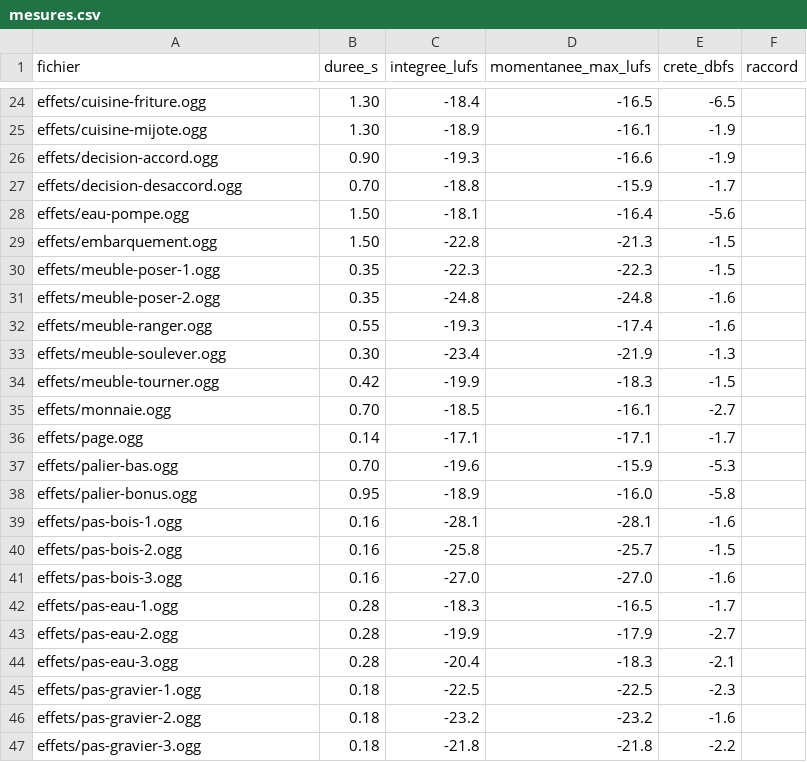
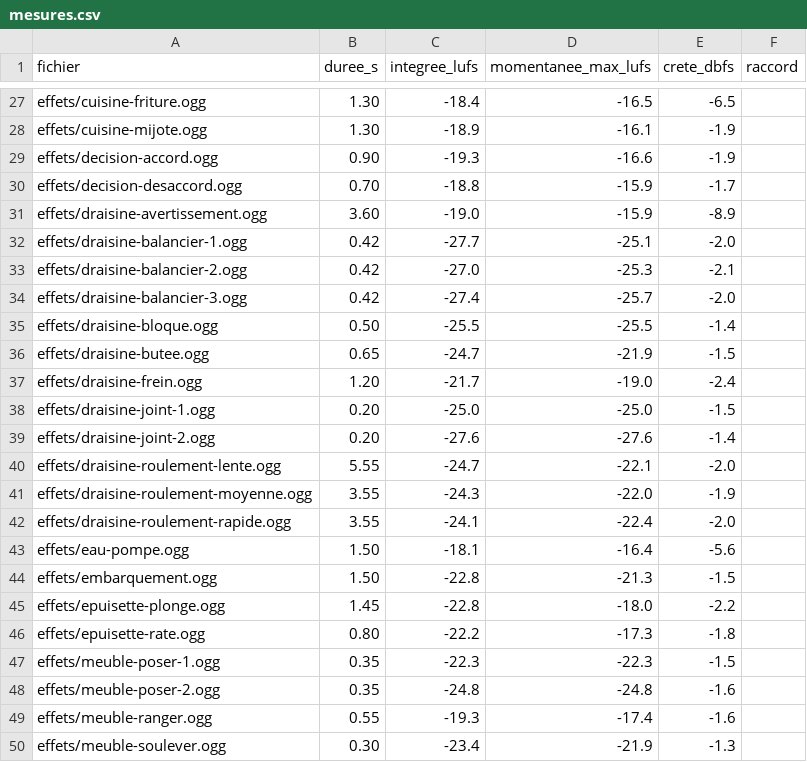
Before and after one commit to Haeev/duo, a CSV file: games/la-petite-ligne-2/assets-src/son/mesures.csv, drawn as a sheet; only a part is shown, gaps mark what is left out; the shorter side is filled out with more unchanged rows; the diff covers the shown part only.

```diff
--- a/games/la-petite-ligne-2/assets-src/son/mesures.csv
+++ b/games/la-petite-ligne-2/assets-src/son/mesures.csv
@@ -27,4 +30,18 @@ effets/decision-accord.ogg;0.90;-19.3;-16.6;-1.9;
 effets/decision-desaccord.ogg;0.70;-18.8;-15.9;-1.7;
+effets/draisine-avertissement.ogg;3.60;-19.0;-15.9;-8.9;
+effets/draisine-balancier-1.ogg;0.42;-27.7;-25.1;-2.0;
+effets/draisine-balancier-2.ogg;0.42;-27.0;-25.3;-2.1;
+effets/draisine-balancier-3.ogg;0.42;-27.4;-25.7;-2.0;
+effets/draisine-bloque.ogg;0.50;-25.5;-25.5;-1.4;
+effets/draisine-butee.ogg;0.65;-24.7;-21.9;-1.5;
+effets/draisine-frein.ogg;1.20;-21.7;-19.0;-2.4;
+effets/draisine-joint-1.ogg;0.20;-25.0;-25.0;-1.5;
+effets/draisine-joint-2.ogg;0.20;-27.6;-27.6;-1.4;
+effets/draisine-roulement-lente.ogg;5.55;-24.7;-22.1;-2.0;
+effets/draisine-roulement-moyenne.ogg;3.55;-24.3;-22.0;-1.9;
+effets/draisine-roulement-rapide.ogg;3.55;-24.1;-22.4;-2.0;
 effets/eau-pompe.ogg;1.50;-18.1;-16.4;-5.6;
 effets/embarquement.ogg;1.50;-22.8;-21.3;-1.5;
+effets/epuisette-plonge.ogg;1.45;-22.8;-18.0;-2.2;
+effets/epuisette-rate.ogg;0.80;-22.2;-17.3;-1.8;
 effets/meuble-poser-1.ogg;0.35;-22.3;-22.3;-1.5;
```
Also changed, not shown: 19 added rows elsewhere in this file, 48 other files.
